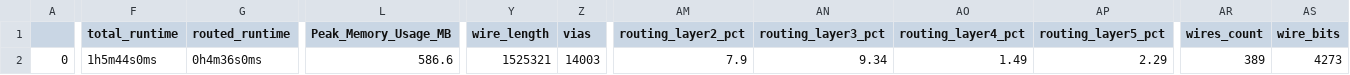
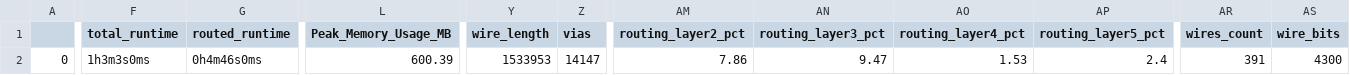
Before and after one commit to dineshannayya/riscduino_qcore, a CSV file: signoff/user_project_wrapper/final_summary_report.csv, drawn as a sheet; only a part is shown, gaps mark what is left out; the diff covers the shown part only; the diff names each change by its address in the sheet, - before the commit and + after, or states it on an @@ line.

```diff
--- a/signoff/user_project_wrapper/final_summary_report.csv
+++ b/signoff/user_project_wrapper/final_summary_report.csv
-F2 (total_runtime): 1h5m44s0ms
+F2 (total_runtime): 1h3m3s0ms
-G2 (routed_runtime): 0h4m36s0ms
+G2 (routed_runtime): 0h4m46s0ms
-L2 (Peak_Memory_Usage_MB): 586.6
+L2 (Peak_Memory_Usage_MB): 600.39
-Y2 (wire_length): 1525321
+Y2 (wire_length): 1533953
-Z2 (vias): 14003
+Z2 (vias): 14147
-AM2 (routing_layer2_pct): 7.9
+AM2 (routing_layer2_pct): 7.86
-AN2 (routing_layer3_pct): 9.34
+AN2 (routing_layer3_pct): 9.47
-AO2 (routing_layer4_pct): 1.49
+AO2 (routing_layer4_pct): 1.53
-AP2 (routing_layer5_pct): 2.29
+AP2 (routing_layer5_pct): 2.4
-AR2 (wires_count): 389
+AR2 (wires_count): 391
-AS2 (wire_bits): 4273
+AS2 (wire_bits): 4300
```
Also changed, not shown: 2 edited cells elsewhere in this file, signoff/pinmux/final_summary_report.csv, signoff/ycr4_iconnect/final_summary_report.csv, 16 other files.
